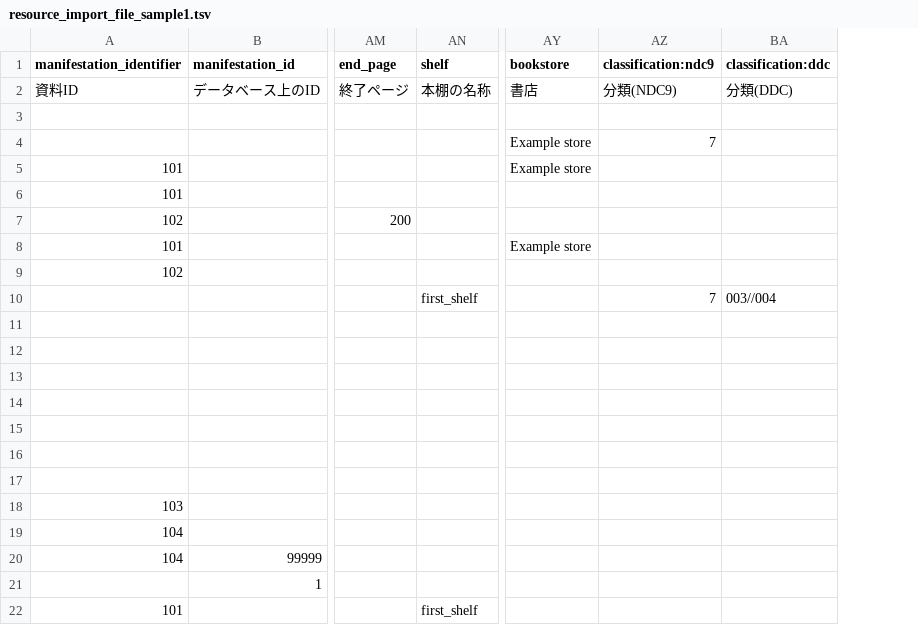
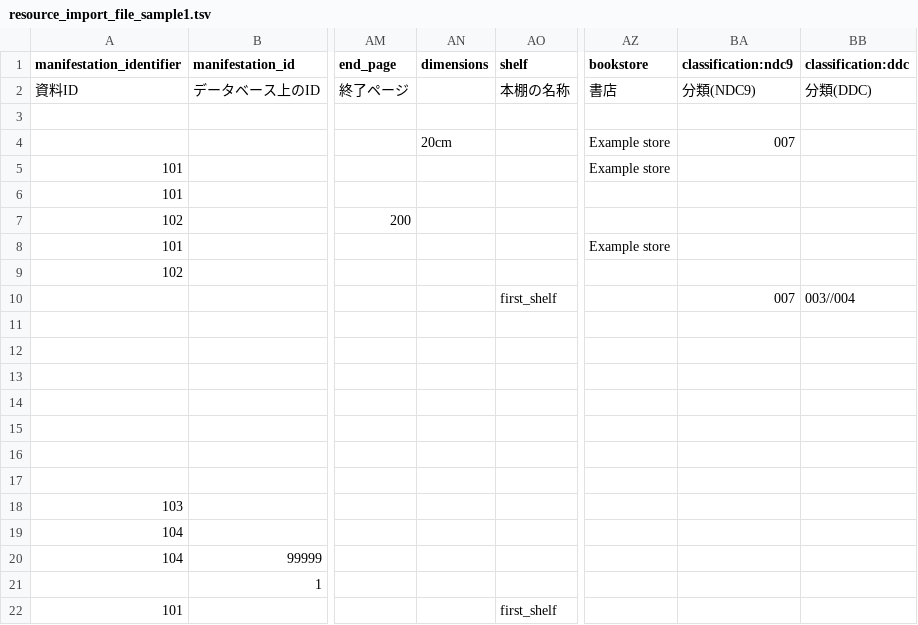
Before and after one commit to next-l/enju_biblio, a TSV file: examples/resource_import_file_sample1.tsv, drawn as a sheet; only a part is shown, gaps mark what is left out; addresses are those after the commit; the diff names each change by its address in the sheet, - before the commit and + after, or states it on an @@ line.

Commit message:
update sample tsv files

```diff
--- a/examples/resource_import_file_sample1.tsv
+++ b/examples/resource_import_file_sample1.tsv
+column AN (dimensions), row 4: 20cm
-BA4 (classification:ndc9): 7
+BA4 (classification:ndc9): 007
-BA10 (classification:ndc9): 7
+BA10 (classification:ndc9): 007
```
Also changed, not shown: examples/resource_import_file_sample2.tsv, examples/resource_import_file_sample3.tsv.
